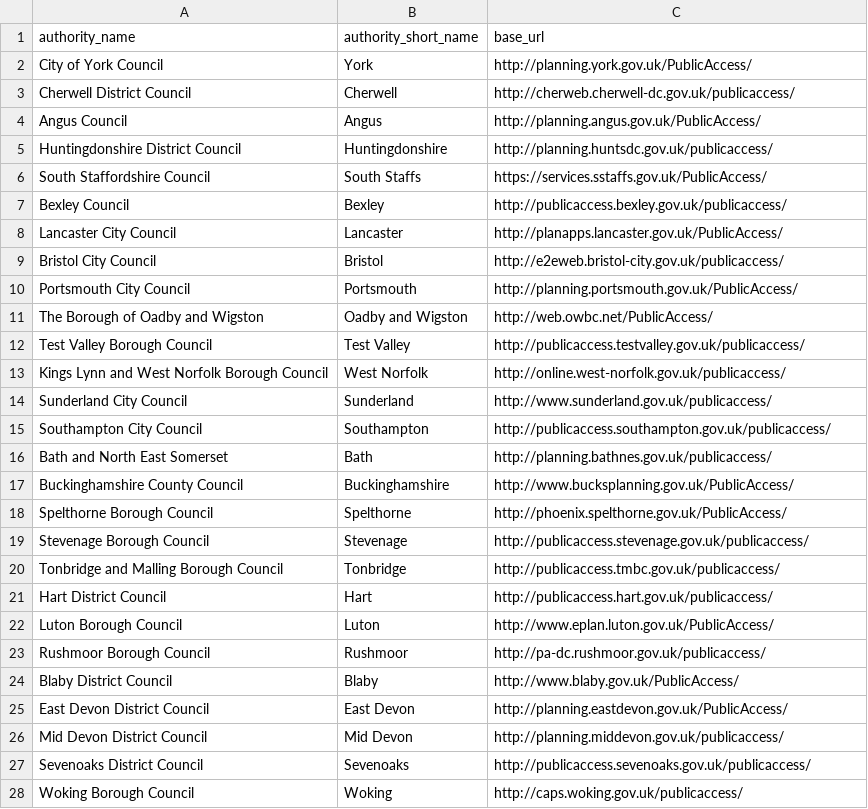
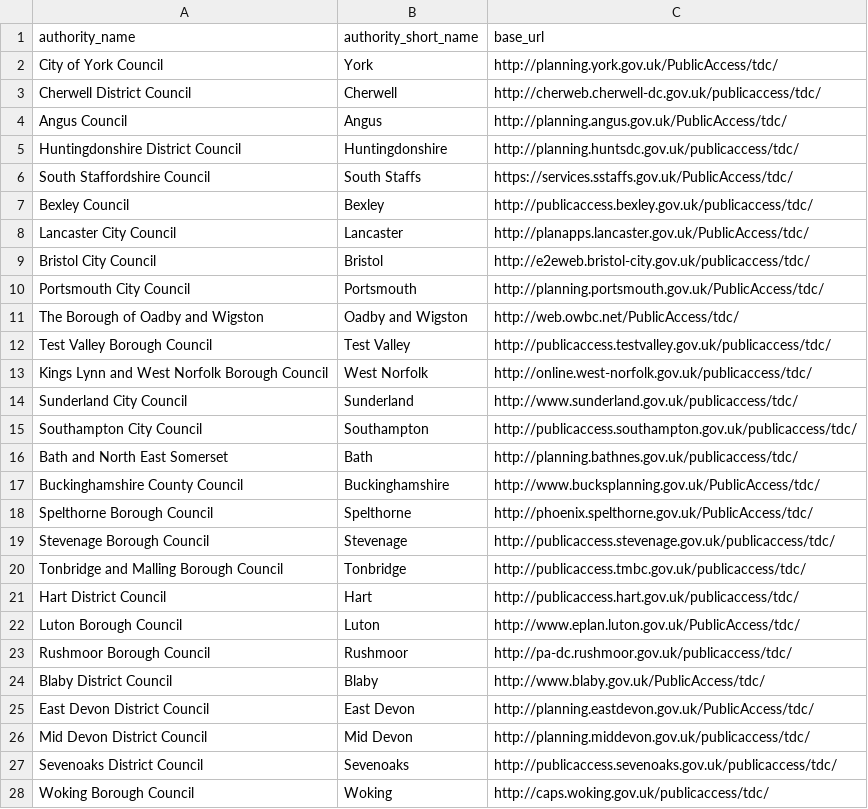
Before and after one commit to openaustralia/planningalerts, a CSV file: python_scrapers/PublicAccessSites.csv, drawn as a sheet; only a part is shown; the diff covers the shown part only.

Commit message:
Update python scrapers to cope with publicaccess sites with dc in the path.

```diff
--- a/python_scrapers/PublicAccessSites.csv
+++ b/python_scrapers/PublicAccessSites.csv
@@ -1,28 +1,28 @@
 "authority_name", "authority_short_name", "base_url"
-"City of York Council", "York", "http://planning.york.gov.uk/PublicAccess/"
-"Cherwell District Council", "Cherwell", "http://cherweb.cherwell-dc.gov.uk/publicaccess/"
-"Angus Council", "Angus", "http://planning.angus.gov.uk/PublicAccess/"
-"Huntingdonshire District Council", "Huntingdonshire", "http://planning.huntsdc.gov.uk/publicaccess/"
-"South Staffordshire Council", "South Staffs", "https://services.sstaffs.gov.uk/PublicAccess/"
-"Bexley Council", "Bexley", "http://publicaccess.bexley.gov.uk/publicaccess/"
-"Lancaster City Council", "Lancaster", "http://planapps.lancaster.gov.uk/PublicAccess/"
-"Bristol City Council", "Bristol", "http://e2eweb.bristol-city.gov.uk/publicaccess/"
-"Portsmouth City Council", "Portsmouth", "http://planning.portsmouth.gov.uk/PublicAccess/"
-"The Borough of Oadby and Wigston", "Oadby and Wigston", "http://web.owbc.net/PublicAccess/"
-"Test Valley Borough Council", "Test Valley", "http://publicaccess.testvalley.gov.uk/publicaccess/"
-"Kings Lynn and West Norfolk Borough Council", "West Norfolk", "http://online.west-norfolk.gov.uk/publicaccess/"
-"Sunderland City Council", "Sunderland", "http://www.sunderland.gov.uk/publicaccess/"
-"Southampton City Council", "Southampton", "http://publicaccess.southampton.gov.uk/publicaccess/"
-"Bath and North East Somerset", "Bath", "http://planning.bathnes.gov.uk/publicaccess/"
-"Buckinghamshire County Council", "Buckinghamshire", "http://www.bucksplanning.gov.uk/PublicAccess/"
-"Spelthorne Borough Council", "Spelthorne", "http://phoenix.spelthorne.gov.uk/PublicAccess/"
-"Stevenage Borough Council", "Stevenage", "http://publicaccess.stevenage.gov.uk/publicaccess/"
-"Tonbridge and Malling Borough Council", "Tonbridge", "http://publicaccess.tmbc.gov.uk/publicaccess/"
-"Hart District Council", "Hart", "http://publicaccess.hart.gov.uk/publicaccess/"
-"Luton Borough Council", "Luton", "http://www.eplan.luton.gov.uk/PublicAccess/"
-"Rushmoor Borough Council", "Rushmoor", "http://pa-dc.rushmoor.gov.uk/publicaccess/"
-"Blaby District Council", "Blaby", "http://www.blaby.gov.uk/PublicAccess/"
-"East Devon District Council", "East Devon", "http://planning.eastdevon.gov.uk/PublicAccess/"
-"Mid Devon District Council", "Mid Devon", "http://planning.middevon.gov.uk/publicaccess/"
-"Sevenoaks District Council", "Sevenoaks", "http://publicaccess.sevenoaks.gov.uk/publicaccess/"
-"Woking Borough Council", "Woking", "http://caps.woking.gov.uk/publicaccess/"
+"City of York Council", "York", "http://planning.york.gov.uk/PublicAccess/tdc/"
+"Cherwell District Council", "Cherwell", "http://cherweb.cherwell-dc.gov.uk/publicaccess/tdc/"
+"Angus Council", "Angus", "http://planning.angus.gov.uk/PublicAccess/tdc/"
+"Huntingdonshire District Council", "Huntingdonshire", "http://planning.huntsdc.gov.uk/publicaccess/tdc/"
+"South Staffordshire Council", "South Staffs", "https://services.sstaffs.gov.uk/PublicAccess/tdc/"
+"Bexley Council", "Bexley", "http://publicaccess.bexley.gov.uk/publicaccess/tdc/"
+"Lancaster City Council", "Lancaster", "http://planapps.lancaster.gov.uk/PublicAccess/tdc/"
+"Bristol City Council", "Bristol", "http://e2eweb.bristol-city.gov.uk/publicaccess/tdc/"
+"Portsmouth City Council", "Portsmouth", "http://planning.portsmouth.gov.uk/PublicAccess/tdc/"
+"The Borough of Oadby and Wigston", "Oadby and Wigston", "http://web.owbc.net/PublicAccess/tdc/"
+"Test Valley Borough Council", "Test Valley", "http://publicaccess.testvalley.gov.uk/publicaccess/tdc/"
+"Kings Lynn and West Norfolk Borough Council", "West Norfolk", "http://online.west-norfolk.gov.uk/publicaccess/tdc/"
+"Sunderland City Council", "Sunderland", "http://www.sunderland.gov.uk/publicaccess/tdc/"
+"Southampton City Council", "Southampton", "http://publicaccess.southampton.gov.uk/publicaccess/tdc/"
+"Bath and North East Somerset", "Bath", "http://planning.bathnes.gov.uk/publicaccess/tdc/"
+"Buckinghamshire County Council", "Buckinghamshire", "http://www.bucksplanning.gov.uk/PublicAccess/tdc/"
+"Spelthorne Borough Council", "Spelthorne", "http://phoenix.spelthorne.gov.uk/PublicAccess/tdc/"
+"Stevenage Borough Council", "Stevenage", "http://publicaccess.stevenage.gov.uk/publicaccess/tdc/"
+"Tonbridge and Malling Borough Council", "Tonbridge", "http://publicaccess.tmbc.gov.uk/publicaccess/tdc/"
+"Hart District Council", "Hart", "http://publicaccess.hart.gov.uk/publicaccess/tdc/"
+"Luton Borough Council", "Luton", "http://www.eplan.luton.gov.uk/PublicAccess/tdc/"
+"Rushmoor Borough Council", "Rushmoor", "http://pa-dc.rushmoor.gov.uk/publicaccess/tdc/"
+"Blaby District Council", "Blaby", "http://www.blaby.gov.uk/PublicAccess/tdc/"
+"East Devon District Council", "East Devon", "http://planning.eastdevon.gov.uk/PublicAccess/tdc/"
+"Mid Devon District Council", "Mid Devon", "http://planning.middevon.gov.uk/publicaccess/tdc/"
+"Sevenoaks District Council", "Sevenoaks", "http://publicaccess.sevenoaks.gov.uk/publicaccess/tdc/"
+"Woking Borough Council", "Woking", "http://caps.woking.gov.uk/publicaccess/tdc/"
```
Also changed, not shown: 3 added rows and 1 edited cell elsewhere in this file, 1 other file.
